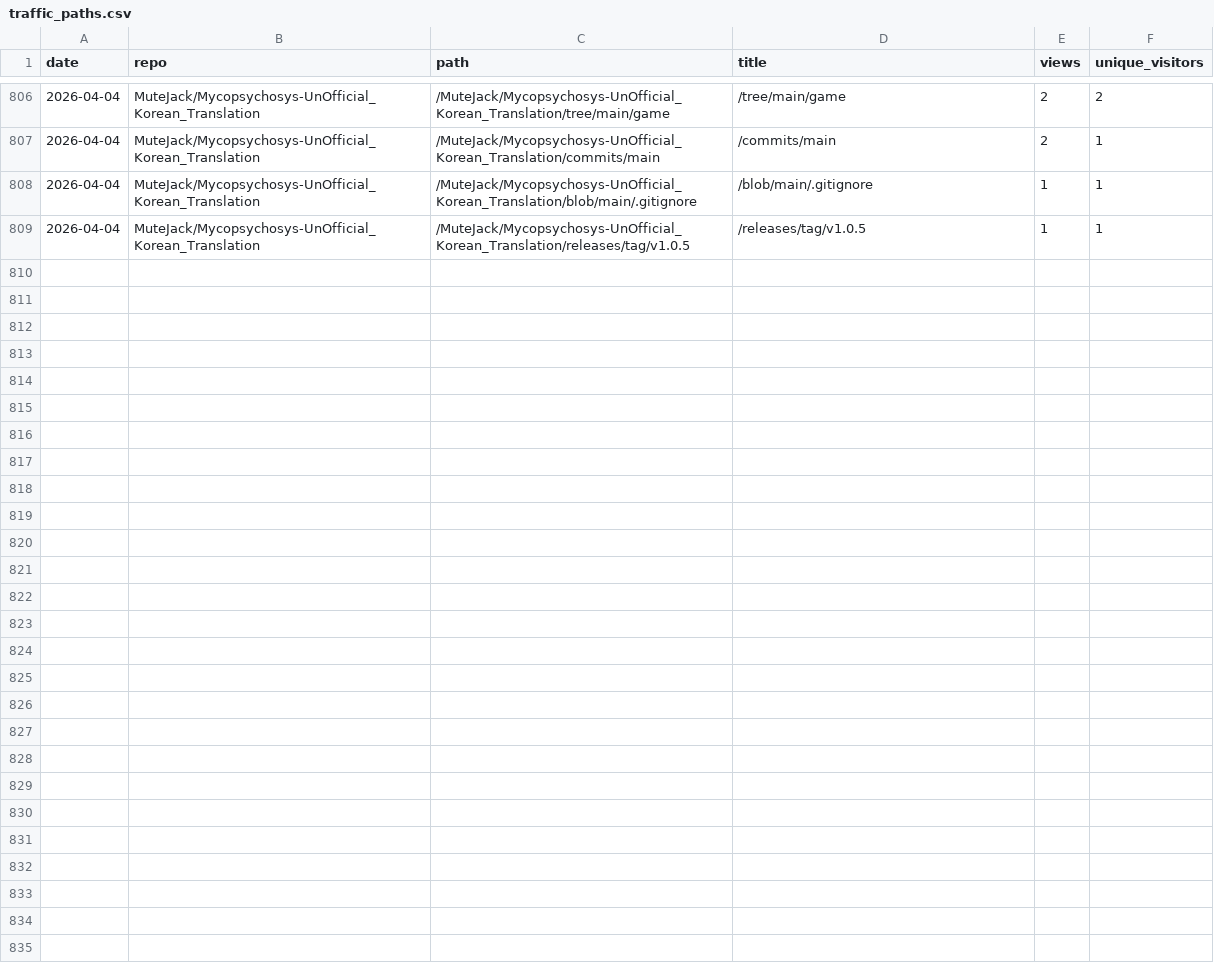
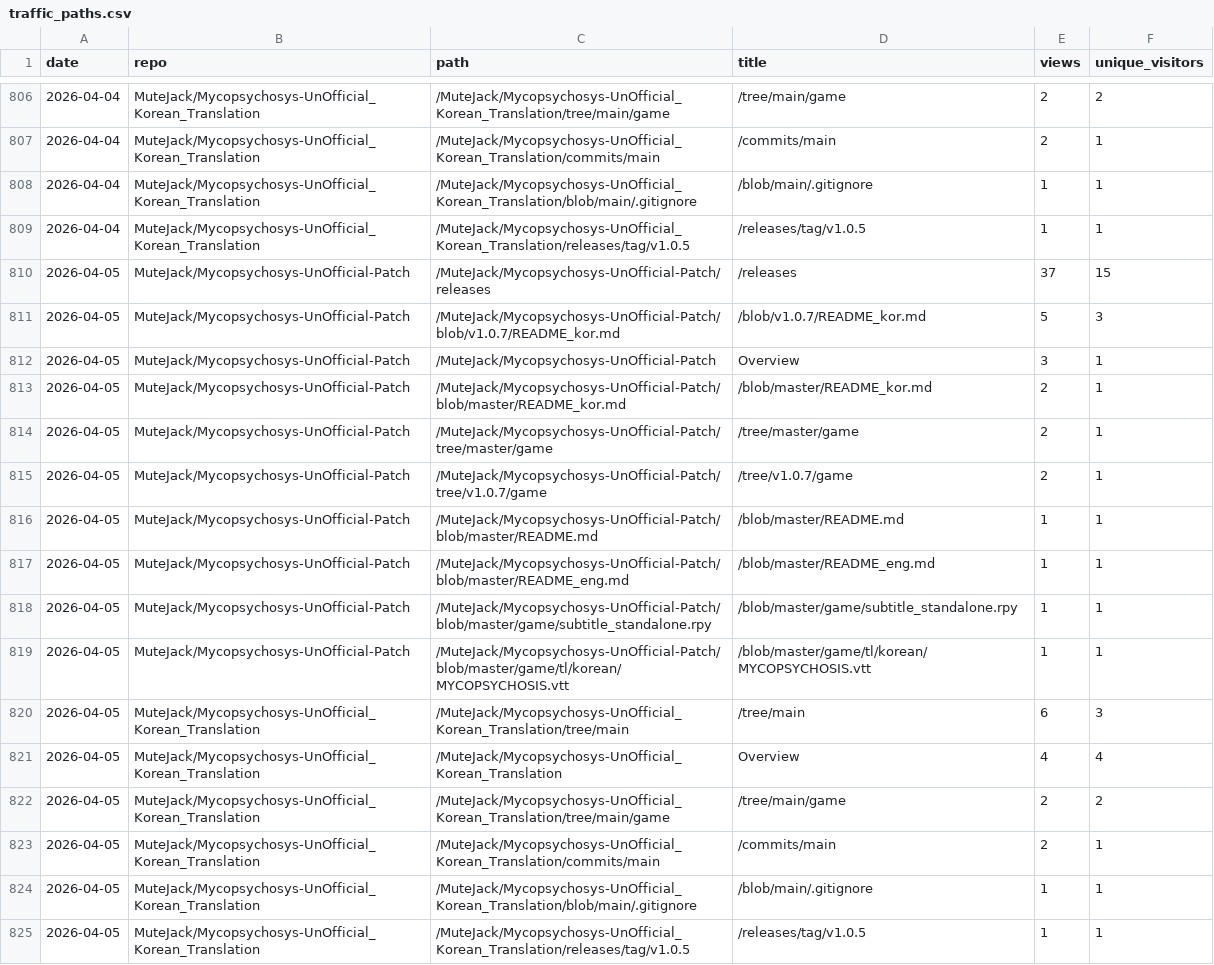
Before and after one commit to MuteJack/Traffic_Collector, a CSV file: stats/traffic_paths.csv, drawn as a sheet; only a part is shown, gaps mark what is left out.

```diff
--- a/stats/traffic_paths.csv
+++ b/stats/traffic_paths.csv
@@ -809 +809,17 @@ date,repo,path,title,views,unique_visitors
 2026-04-04,MuteJack/Mycopsychosys-UnOfficial_Korean_Translation,/MuteJack/Mycopsychosys-UnOfficial_Korean_Translation/releases/tag/v1.0.5,/releases/tag/v1.0.5,1,1
+2026-04-05,MuteJack/Mycopsychosys-UnOfficial-Patch,/MuteJack/Mycopsychosys-UnOfficial-Patch/releases,/releases,37,15
+2026-04-05,MuteJack/Mycopsychosys-UnOfficial-Patch,/MuteJack/Mycopsychosys-UnOfficial-Patch/blob/v1.0.7/README_kor.md,/blob/v1.0.7/README_kor.md,5,3
+2026-04-05,MuteJack/Mycopsychosys-UnOfficial-Patch,/MuteJack/Mycopsychosys-UnOfficial-Patch,Overview,3,1
+2026-04-05,MuteJack/Mycopsychosys-UnOfficial-Patch,/MuteJack/Mycopsychosys-UnOfficial-Patch/blob/master/README_kor.md,/blob/master/README_kor.md,2,1
+2026-04-05,MuteJack/Mycopsychosys-UnOfficial-Patch,/MuteJack/Mycopsychosys-UnOfficial-Patch/tree/master/game,/tree/master/game,2,1
+2026-04-05,MuteJack/Mycopsychosys-UnOfficial-Patch,/MuteJack/Mycopsychosys-UnOfficial-Patch/tree/v1.0.7/game,/tree/v1.0.7/game,2,1
+2026-04-05,MuteJack/Mycopsychosys-UnOfficial-Patch,/MuteJack/Mycopsychosys-UnOfficial-Patch/blob/master/README.md,/blob/master/README.md,1,1
+2026-04-05,MuteJack/Mycopsychosys-UnOfficial-Patch,/MuteJack/Mycopsychosys-UnOfficial-Patch/blob/master/README_eng.md,/blob/master/README_eng.md,1,1
+2026-04-05,MuteJack/Mycopsychosys-UnOfficial-Patch,/MuteJack/Mycopsychosys-UnOfficial-Patch/blob/master/game/subtitle_standalone.rpy,/blob/master/game/subtitle_standalone.rpy,1,1
+2026-04-05,MuteJack/Mycopsychosys-UnOfficial-Patch,/MuteJack/Mycopsychosys-UnOfficial-Patch/blob/master/game/tl/korean/MYCOPSYCHOSIS.vtt,/blob/master/game/tl/korean/MYCOPSYCHOSIS.vtt,1,1
+2026-04-05,MuteJack/Mycopsychosys-UnOfficial_Korean_Translation,/MuteJack/Mycopsychosys-UnOfficial_Korean_Translation/tree/main,/tree/main,6,3
+2026-04-05,MuteJack/Mycopsychosys-UnOfficial_Korean_Translation,/MuteJack/Mycopsychosys-UnOfficial_Korean_Translation,Overview,4,4
+2026-04-05,MuteJack/Mycopsychosys-UnOfficial_Korean_Translation,/MuteJack/Mycopsychosys-UnOfficial_Korean_Translation/tree/main/game,/tree/main/game,2,2
+2026-04-05,MuteJack/Mycopsychosys-UnOfficial_Korean_Translation,/MuteJack/Mycopsychosys-UnOfficial_Korean_Translation/commits/main,/commits/main,2,1
+2026-04-05,MuteJack/Mycopsychosys-UnOfficial_Korean_Translation,/MuteJack/Mycopsychosys-UnOfficial_Korean_Translation/blob/main/.gitignore,/blob/main/.gitignore,1,1
+2026-04-05,MuteJack/Mycopsychosys-UnOfficial_Korean_Translation,/MuteJack/Mycopsychosys-UnOfficial_Korean_Translation/releases/tag/v1.0.5,/releases/tag/v1.0.5,1,1
```
Also changed, not shown: stats/monthly.csv, stats/releases_daily.csv, 5 other files.
